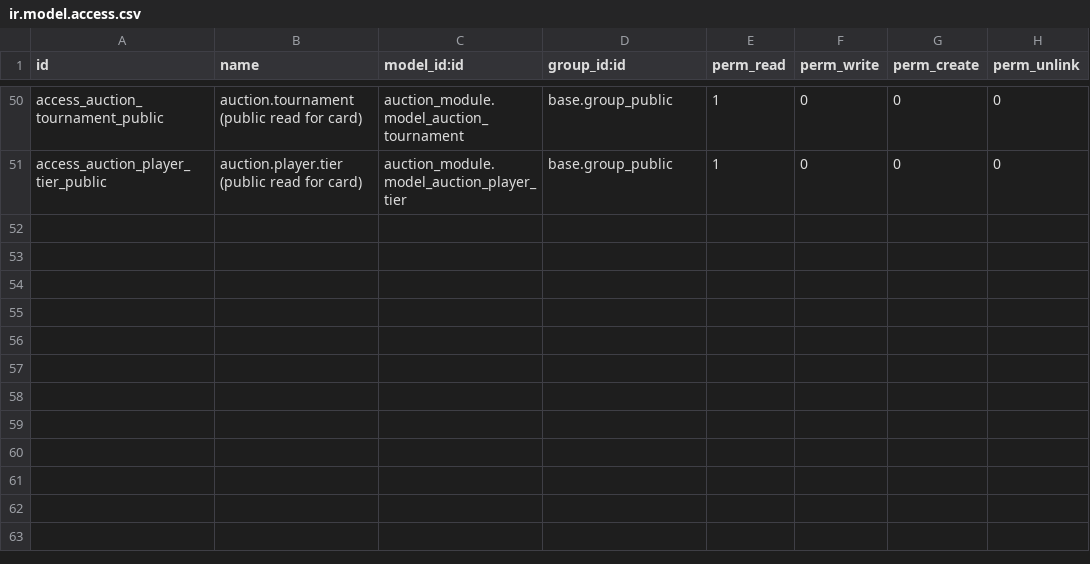
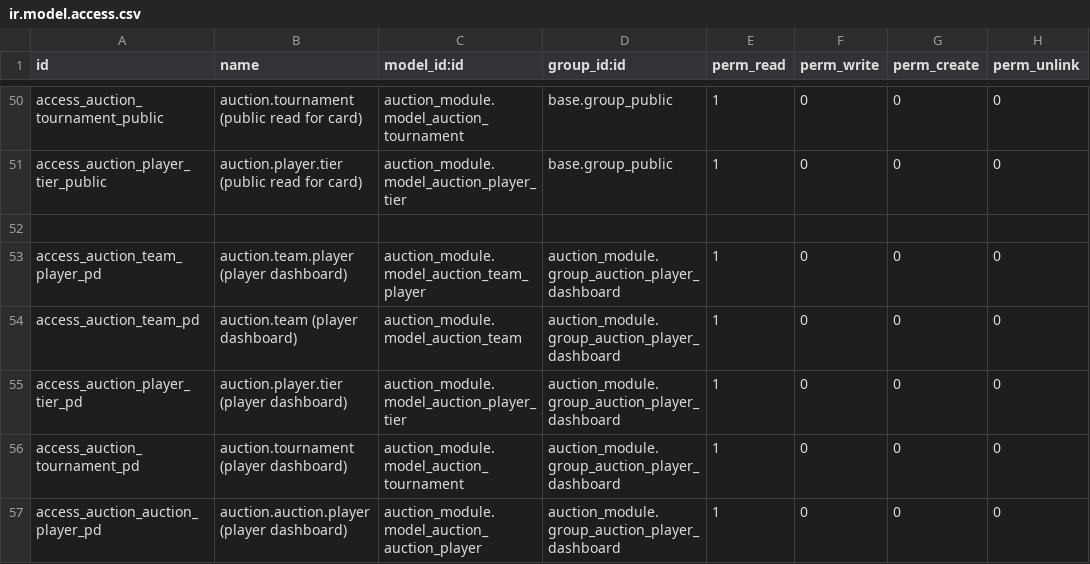
Before and after one commit to abhishek12198/auction_champ, a CSV file: auction_module/security/ir.model.access.csv, drawn as a sheet; only a part is shown, gaps mark what is left out; the diff names each change by its address in the sheet, - before the commit and + after, or states it on an @@ line.

Commit message:
[ADD]  Player dashboard

```diff
--- a/auction_module/security/ir.model.access.csv
+++ b/auction_module/security/ir.model.access.csv
+row 52: (empty)
+row 53: access_auction_team_player_pd | auction.team.player (player dashboard) | auction_module.model_auction_team_player | auction_module.group_auction_player_dashboard | 1 | 0 | 0 | 0
+row 54: access_auction_team_pd | auction.team (player dashboard) | auction_module.model_auction_team | auction_module.group_auction_player_dashboard | 1 | 0 | 0 | 0
+row 55: access_auction_player_tier_pd | auction.player.tier (player dashboard) | auction_module.model_auction_player_tier | auction_module.group_auction_player_dashboard | 1 | 0 | 0 | 0
+row 56: access_auction_tournament_pd | auction.tournament (player dashboard) | auction_module.model_auction_tournament | auction_module.group_auction_player_dashboard | 1 | 0 | 0 | 0
+row 57: access_auction_auction_player_pd | auction.auction.player (player dashboard) | auction_module.model_auction_auction_player | auction_module.group_auction_player_dashboard | 1 | 0 | 0 | 0
```
